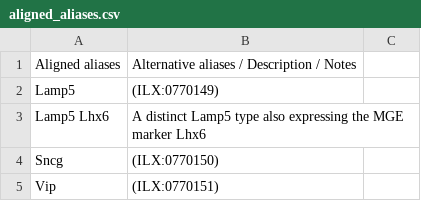
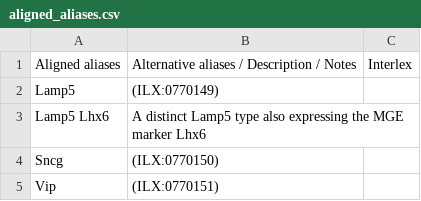
Before and after one commit to patrick-lloyd-ray/cell_set_aligned_alias, a CSV file: aligned_aliases.csv, drawn as a sheet; only a part is shown.

Commit message:
Update aligned_aliases.csv

```diff
--- a/aligned_aliases.csv
+++ b/aligned_aliases.csv
@@ -1,2 +1,2 @@
-Aligned aliases,Alternative aliases / Description / Notes
+Aligned aliases,Alternative aliases / Description / Notes,Interlex
 Lamp5,(ILX:0770149)
```
